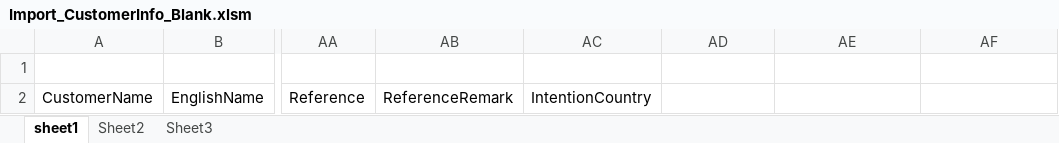
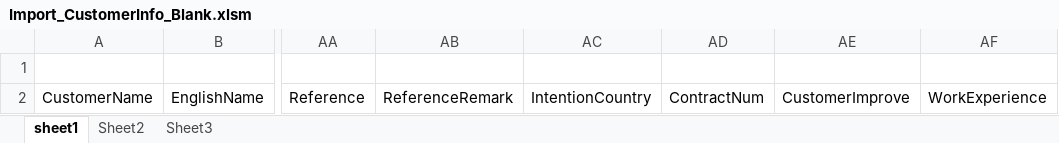
Before and after one commit to manshake606/CRMV2, an Excel workbook: CRMWebServer/BatchSample/Import_CustomerInfo_Blank.xlsm, sheet sheet1, drawn as a sheet; only a part is shown, gaps mark what is left out; values as stored, in another font and other column widths than the file's, no borders; charts and pictures not drawn; the diff names each change by its address in the sheet, - before the commit and + after, or states it on an @@ line.

```diff
--- a/CRMWebServer/BatchSample/Import_CustomerInfo_Blank.xlsm (sheet sheet1)
+++ b/CRMWebServer/BatchSample/Import_CustomerInfo_Blank.xlsm (sheet sheet1)
-AD2: (empty)
+AD2: ContractNum
-AE2: (empty)
+AE2: CustomerImprove
-AF2: (empty)
+AF2: WorkExperience
```
Also changed, not shown: charts or pictures, CRMWebServer/BatchSample/Import_CustomerInfo_Sample.xlsm, 39 other files.
